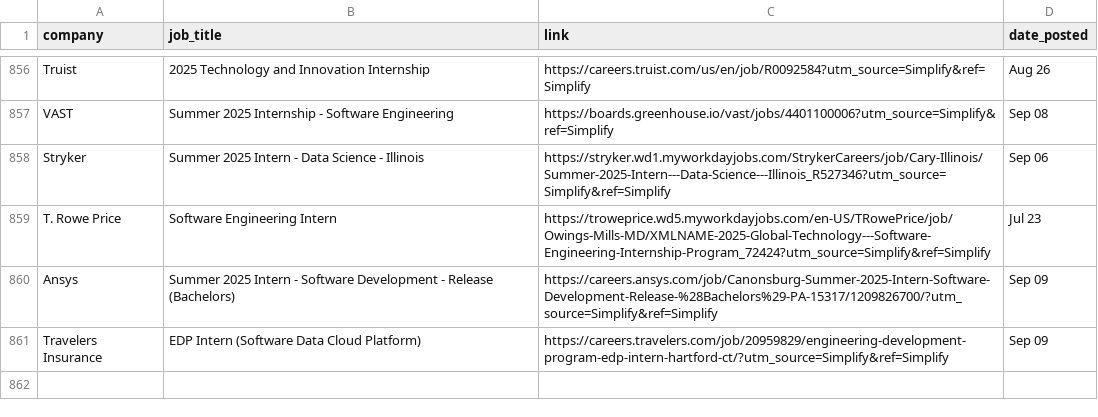
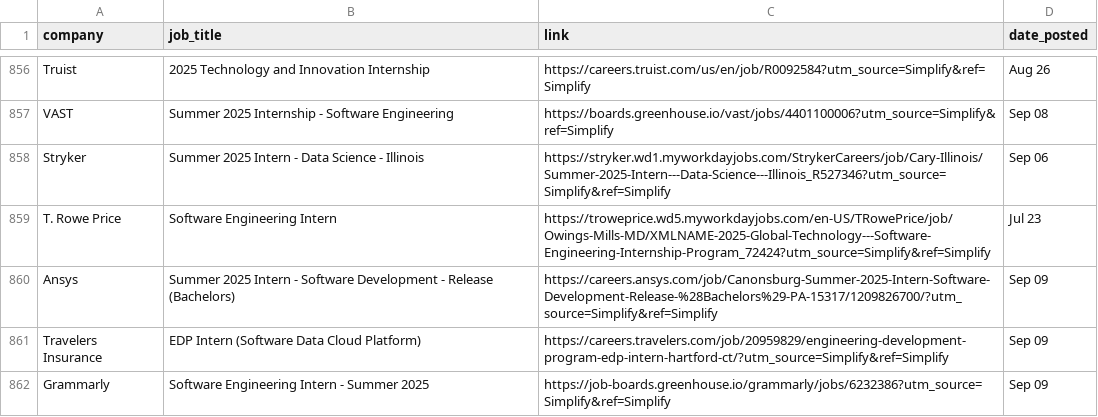
Before and after one commit to dannydxu1/job-monitor, a CSV file: listings.csv, drawn as a sheet; only a part is shown, gaps mark what is left out.

Commit message:
Append new job listings

```diff
--- a/listings.csv
+++ b/listings.csv
@@ -861 +861,2 @@ Ansys,Summer 2025 Intern - Software Development - Release (Bachelors),https://ca
 Travelers Insurance,EDP Intern (Software Data Cloud Platform) ,https://careers.travelers.com/job/20959829/engineering-development-program-edp-intern-hartford-ct/?utm_source=Simplify&ref=Simplify,Sep 09
+Grammarly,Software Engineering Intern - Summer 2025,https://job-boards.greenhouse.io/grammarly/jobs/6232386?utm_source=Simplify&ref=Simplify,Sep 09
```
